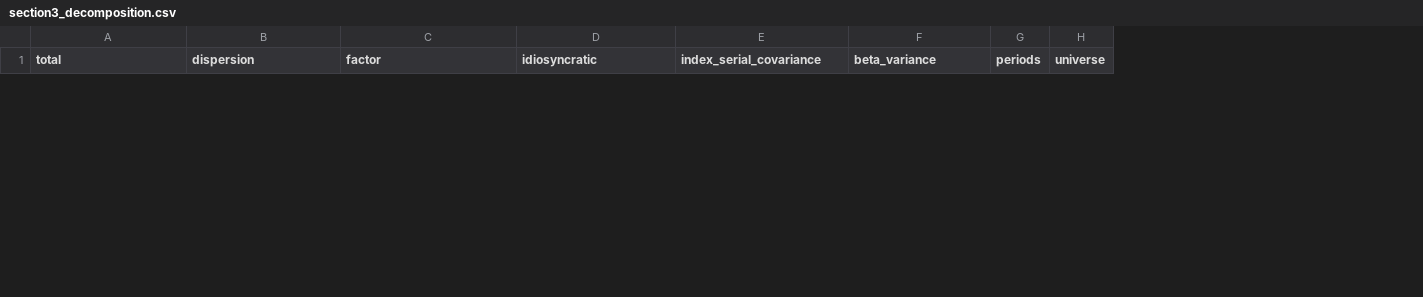
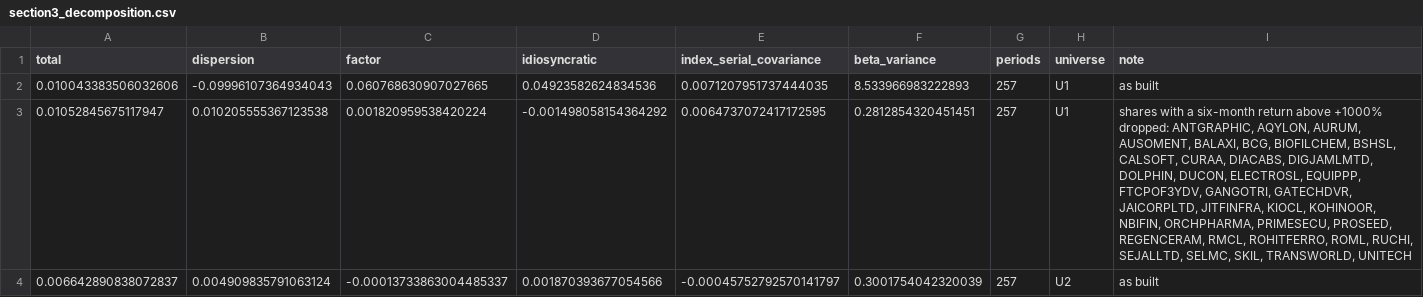
Before and after one commit to pramodathani/Research-Paper-Jegadeesh-Titman-Momentum-India, a CSV file: results/further/section3_decomposition.csv, drawn as a sheet; only a part is shown; the diff covers the shown part only; the diff names each change by its address in the sheet, - before the commit and + after, or states it on an @@ line.

Commit message:
Fix decomposition eligibility, add trimmed U1 decomposition, reviewer notes

```diff
--- a/results/further/section3_decomposition.csv
+++ b/results/further/section3_decomposition.csv
+column I (note), empty
+row 2: 0.010043383506032606 | -0.09996107364934043 | 0.060768630907027665 | 0.04923582624834536 | 0.0071207951737444035 | 8.533966983222893 | 257 | U1 | as built
+row 3: 0.01052845675117947 | 0.010205555367123538 | 0.001820959538420224 | -0.001498058154364292 | 0.0064737072417172595 | 0.2812854320451451 | 257 | U1 | shares with a six-month return above +1000% dropped: ANTGRAPHIC, AQYLON, AURUM, AUSOMENT, BALAXI, BCG, BIOFILCHEM, BSHSL, CALSOFT, CURAA, DIACABS, DIGJAMLMTD, DOLPHIN, DUCON, ELECTROSL, EQUIPPP, FTCPOF3YDV, GANGOTRI, GATECHDVR, JAICORPLTD, JITFINFRA, KIOCL, KOHINOOR, NBIFIN, ORCHPHARMA, PRIMESECU, PROSEED, REGENCERAM, RMCL, ROHITFERRO, ROML, RUCHI, SEJALLTD, SELMC, SKIL, TRANSWORLD, UNITECH
+row 4: 0.006642890838072837 | 0.004909835791063124 | -0.00013733863004485337 | 0.001870393677054566 | -0.00045752792570141797 | 0.3001754042320039 | 257 | U2 | as built
```
Also changed, not shown: 2 removed rows elsewhere in this file, 4 other files.
